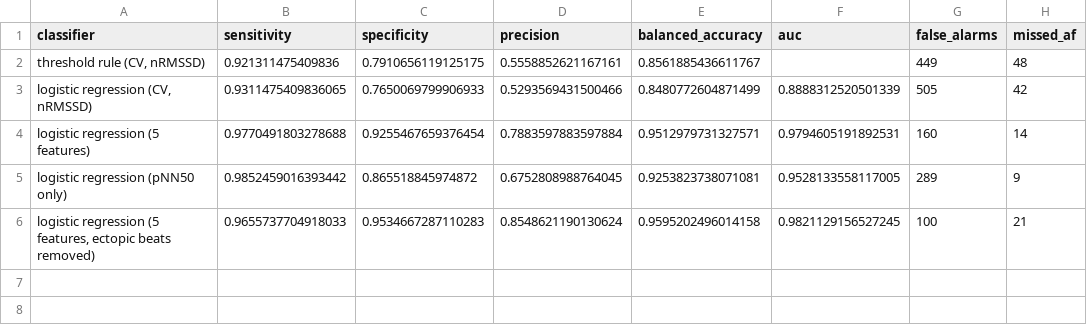
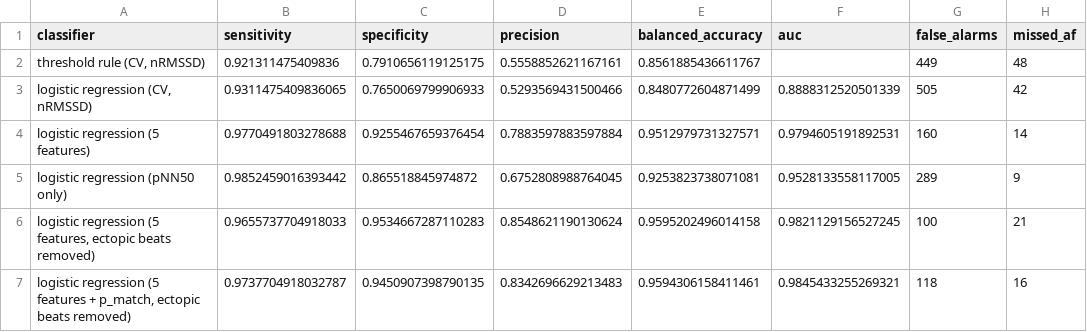
Before and after one commit to ryanqi588-code/ecg-arrhythmia-detection, a CSV file: results/afib_classifiers_95sens.csv, drawn as a sheet; the diff names each change by its address in the sheet, - before the commit and + after, or states it on an @@ line.

Commit message:
Report SVDB atrial-ectopy test: p_match doesn't reduce false alarms
Registered test (committed in efc7dfa before running), 78 SVDB patients,
2340 windows:
  threshold rule                            59.4% specificity, 951 FA
  5 features                                78.4%, 506
  5 features, ectopic beats removed         83.3%, 390
  5 features + p_match, ectopic removed     82.8%, 402

Atrial ectopy drives the false alarms (40% FA rate in the 14 records
with >10% supraventricular ectopics vs 12% elsewhere). p_match fails
because ectopic beats bring their own P waves: with 20-30% ectopics it
falls to ~0.7, inside the range of real AF windows.

SVDB turns out to have no rhythm labels, so specificity assumes none of
its patients were in AF; the model comparison is unaffected. Next idea
(needs fresh data): p_match over non-premature beats only.

```diff
--- a/results/afib_classifiers_95sens.csv
+++ b/results/afib_classifiers_95sens.csv
+row 7: logistic regression (5 features + p_match, ectopic beats removed) | 0.9737704918032787 | 0.9450907398790135 | 0.8342696629213483 | 0.9594306158411461 | 0.9845433255269321 | 118 | 16
```
Also changed, not shown: 7 other files.
